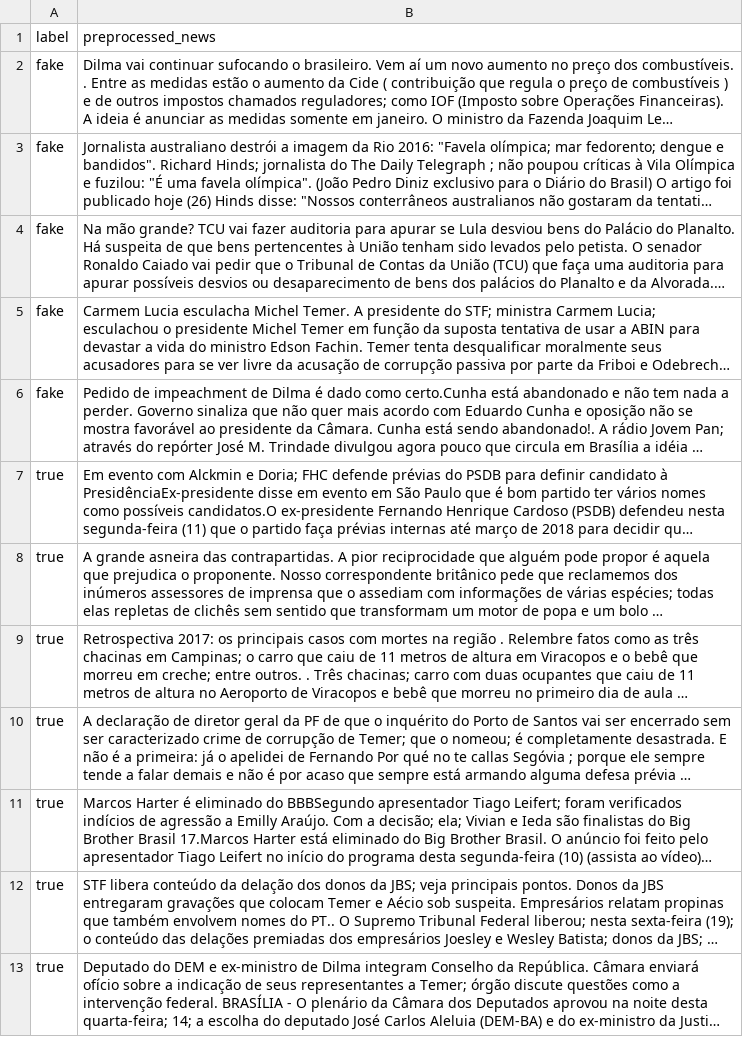
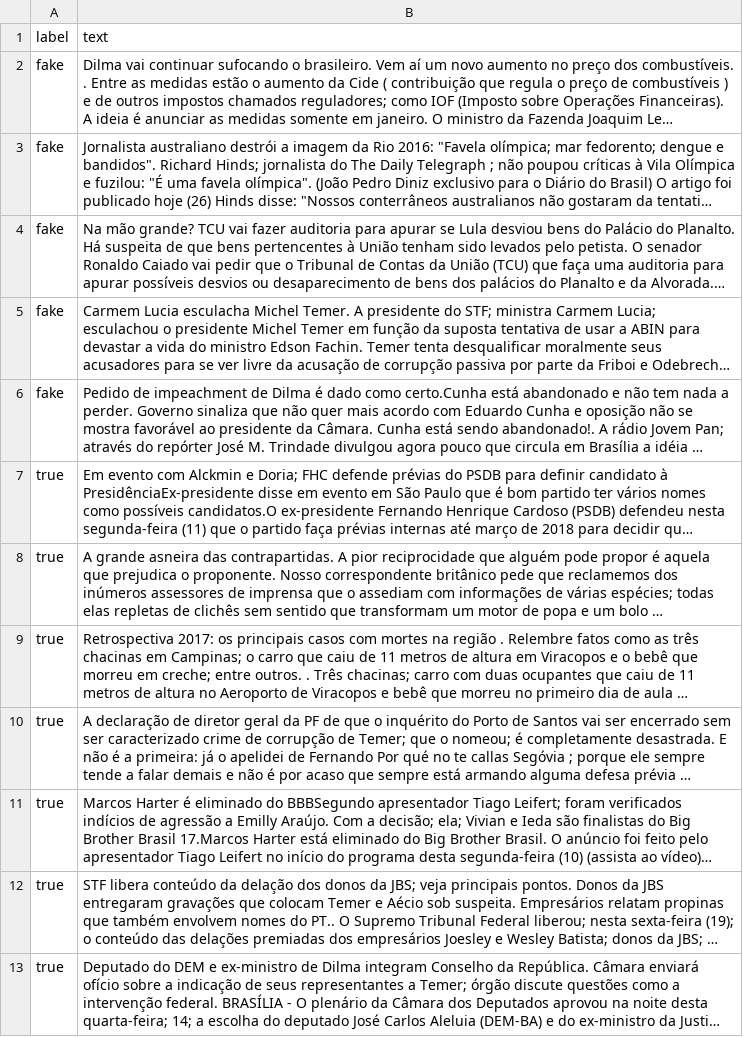
Before and after one commit to douglascastrorj/fakenews-mestrado, a CSV file: dataset-half.csv, drawn as a sheet; long unchanged cells end in …; the diff names each change by its address in the sheet, - before the commit and + after, or states it on an @@ line.

```diff
--- a/dataset-half.csv
+++ b/dataset-half.csv
-B1: preprocessed_news
+B1: text
```
Also changed, not shown: 3 other files.
